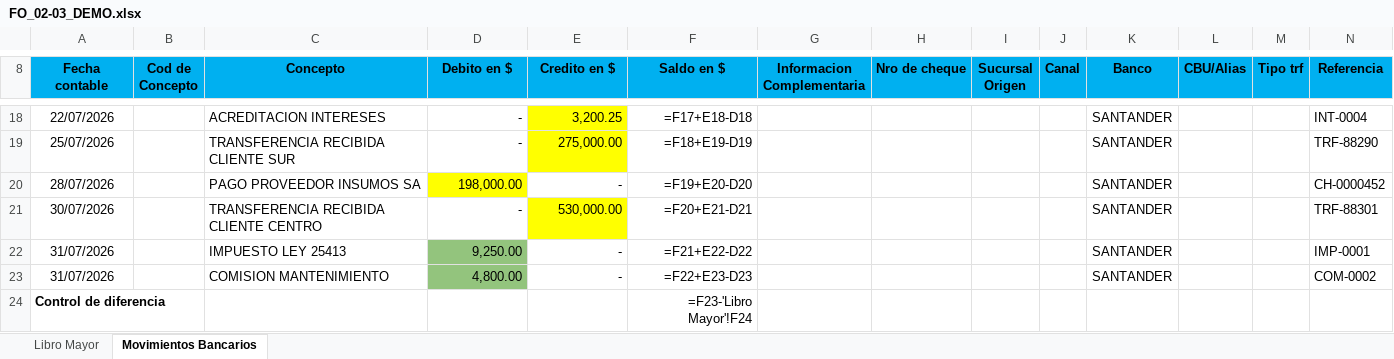
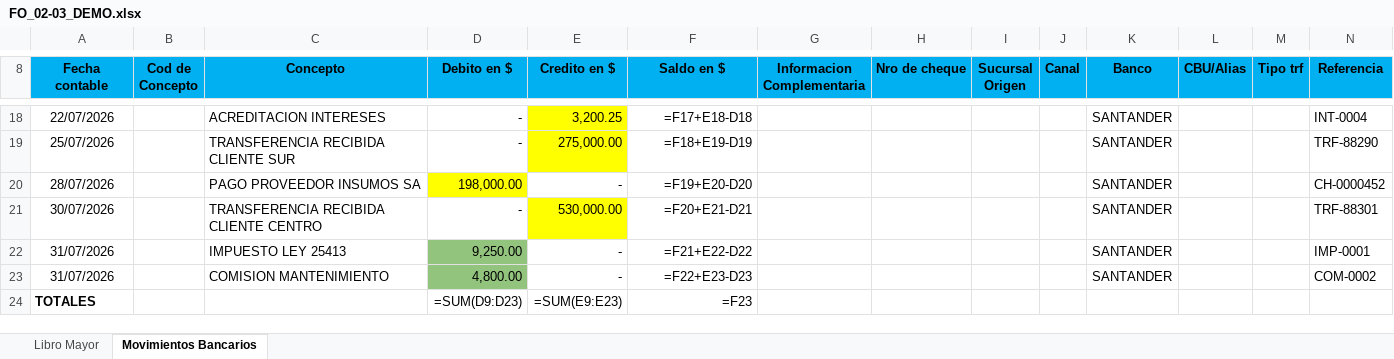
Before and after one commit to Tito-67ai/Concilacion-App-v2, an Excel workbook: FO_02-03_DEMO.xlsx, sheet Movimientos Bancarios, drawn as a sheet; only a part is shown, gaps mark what is left out; values as stored, in another font and other column widths than the file's, no borders; formulas without a stored value are shown as written; removed rows and columns are numbered as before the commit, all else as after; rows hold the shown columns only; the diff names each change by its address in the sheet, - before the commit and + after, or states it on an @@ line.

Commit message:
Export FO 02-03: fila TOTALES en Movimientos, sin control y dedupe del extracto

```diff
--- a/FO_02-03_DEMO.xlsx (sheet Movimientos Bancarios)
+++ b/FO_02-03_DEMO.xlsx (sheet Movimientos Bancarios)
-row 24: Control de diferencia |  |  |  |  | =F23-'Libro Mayor'!F24
+row 24: TOTALES |  |  | =SUM(D9:D23) | =SUM(E9:E23) | =F23
```
Also changed, not shown: 2 other files.
